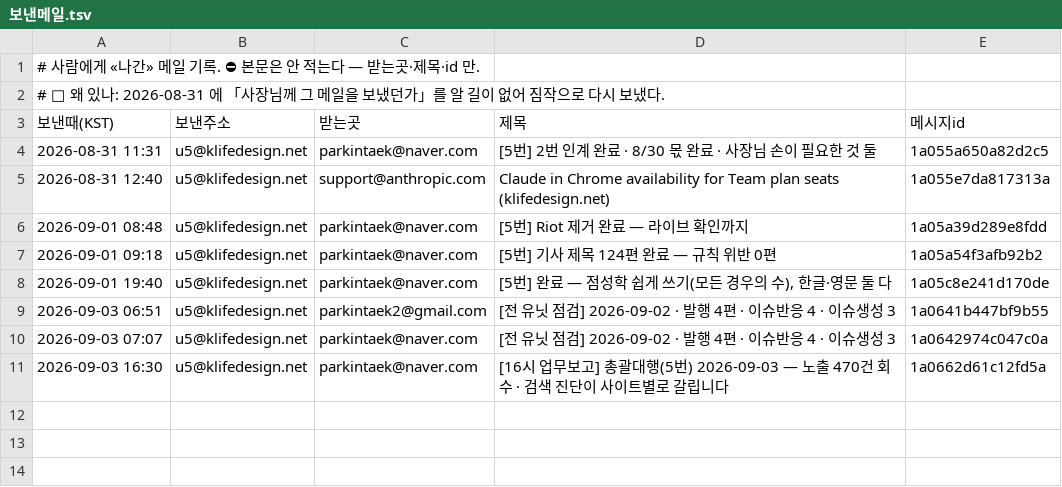
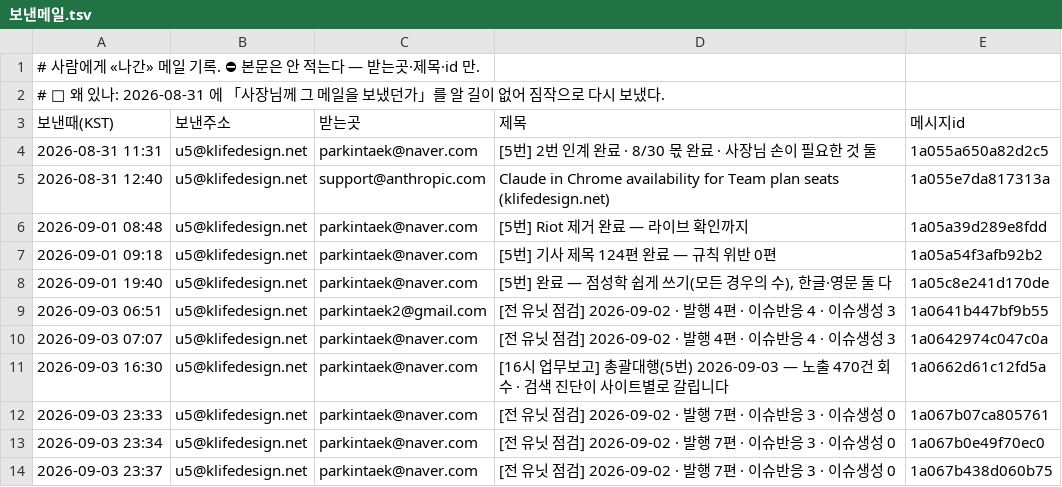
Before and after one commit to parkintaek2-gif/parkintaek2-gif.github.io, a TSV file: docs/보낸메일.tsv, drawn as a sheet; the diff names each change by its address in the sheet, - before the commit and + after, or states it on an @@ line.

```diff
--- a/docs/보낸메일.tsv
+++ b/docs/보낸메일.tsv
+row 12: 2026-09-03 23:33 | u5@klifedesign.net | parkintaek@naver.com | [전 유닛 점검] 2026-09-02 · 발행 7편 · 이슈반응 3 · 이슈생성 0 | 1a067b07ca805761
+row 13: 2026-09-03 23:34 | u5@klifedesign.net | parkintaek@naver.com | [전 유닛 점검] 2026-09-02 · 발행 7편 · 이슈반응 3 · 이슈생성 0 | 1a067b0e49f70ec0
+row 14: 2026-09-03 23:37 | u5@klifedesign.net | parkintaek@naver.com | [전 유닛 점검] 2026-09-02 · 발행 7편 · 이슈반응 3 · 이슈생성 0 | 1a067b438d060b75
```
Also changed, not shown: 4 other files.
